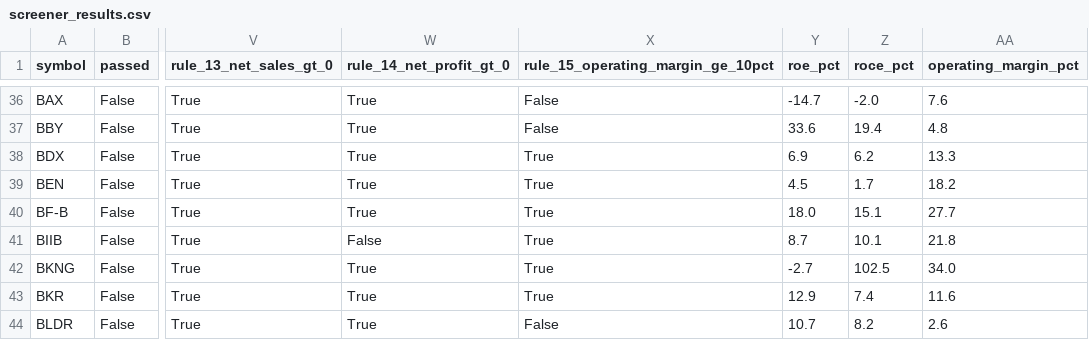
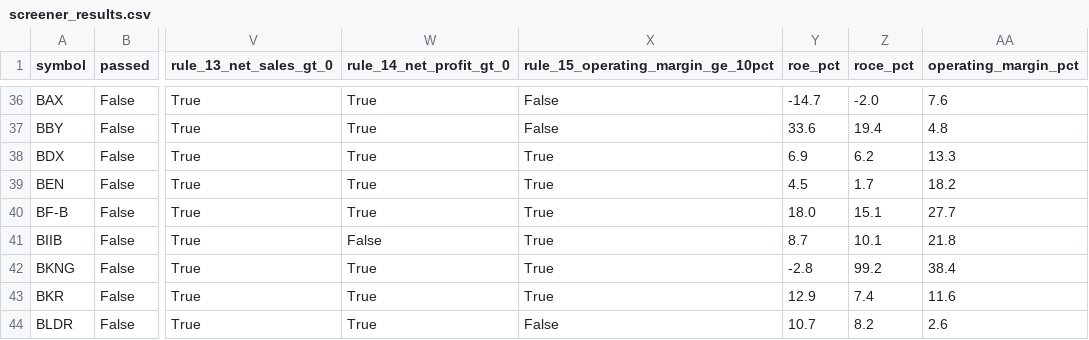
Before and after one commit to aginpappy/USSCREEN, a CSV file: screener_results.csv, drawn as a sheet; only a part is shown, gaps mark what is left out; the diff covers the shown part only; the diff names each change by its address in the sheet, - before the commit and + after, or states it on an @@ line.

```diff
--- a/screener_results.csv
+++ b/screener_results.csv
-Y42 (roe_pct): -2.7
+Y42 (roe_pct): -2.8
-Z42 (roce_pct): 102.5
+Z42 (roce_pct): 99.2
-AA42 (operating_margin_pct): 34.0
+AA42 (operating_margin_pct): 38.4
```
Also changed, not shown: 1 removed row and 53 edited cells elsewhere in this file, 1 other file.
